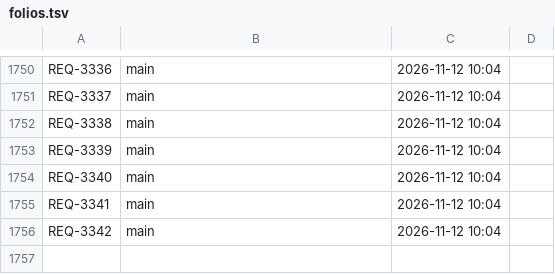
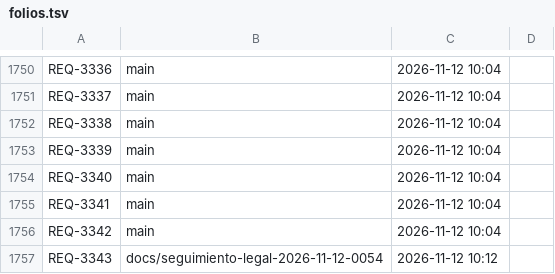
Before and after one commit to adrianrodvarmxb-cloud/travel-puzzle-web, a TSV file: folios.tsv, drawn as a sheet; only a part is shown, gaps mark what is left out.

```diff
--- a/folios.tsv
+++ b/folios.tsv
@@ -1756 +1756,2 @@ REQ-3341	main	2026-11-12 10:04
 REQ-3342	main	2026-11-12 10:04	
+REQ-3343	docs/seguimiento-legal-2026-11-12-0054	2026-11-12 10:12	
```
